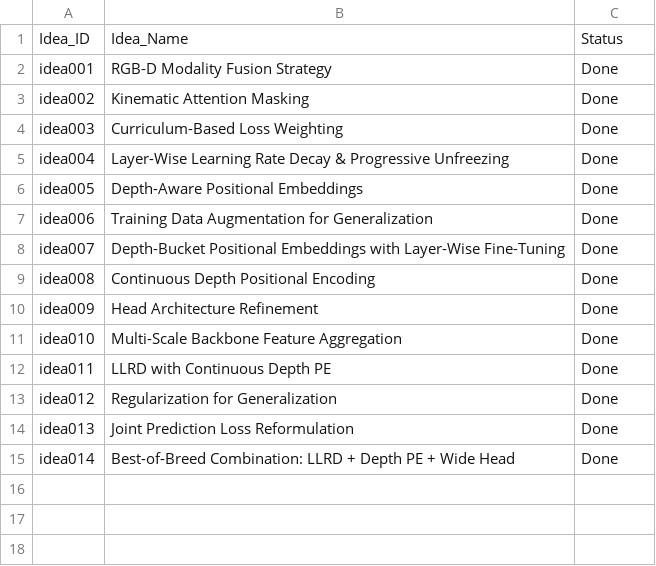
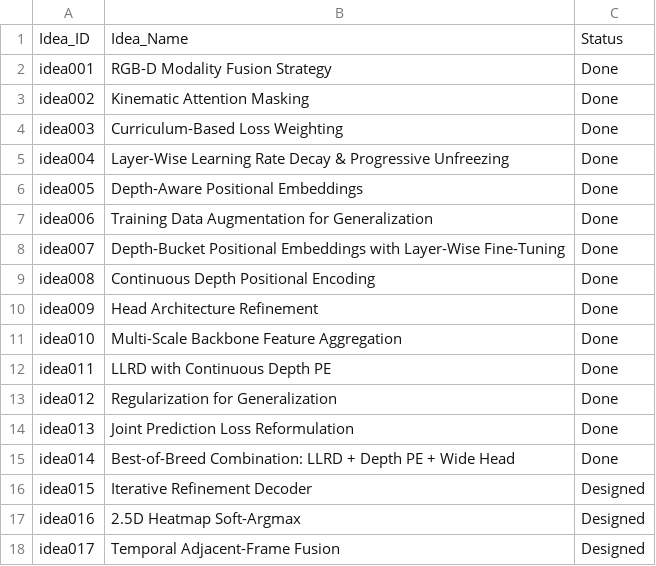
Before and after one commit to yanghangAI/autosapiens, a CSV file: runs/idea_overview.csv, drawn as a sheet; the diff names each change by its address in the sheet, - before the commit and + after, or states it on an @@ line.

```diff
--- a/runs/idea_overview.csv
+++ b/runs/idea_overview.csv
+row 16: idea015 | Iterative Refinement Decoder | Designed
+row 17: idea016 | 2.5D Heatmap Soft-Argmax | Designed
+row 18: idea017 | Temporal Adjacent-Frame Fusion | Designed
```
Also changed, not shown: 29 other files.
